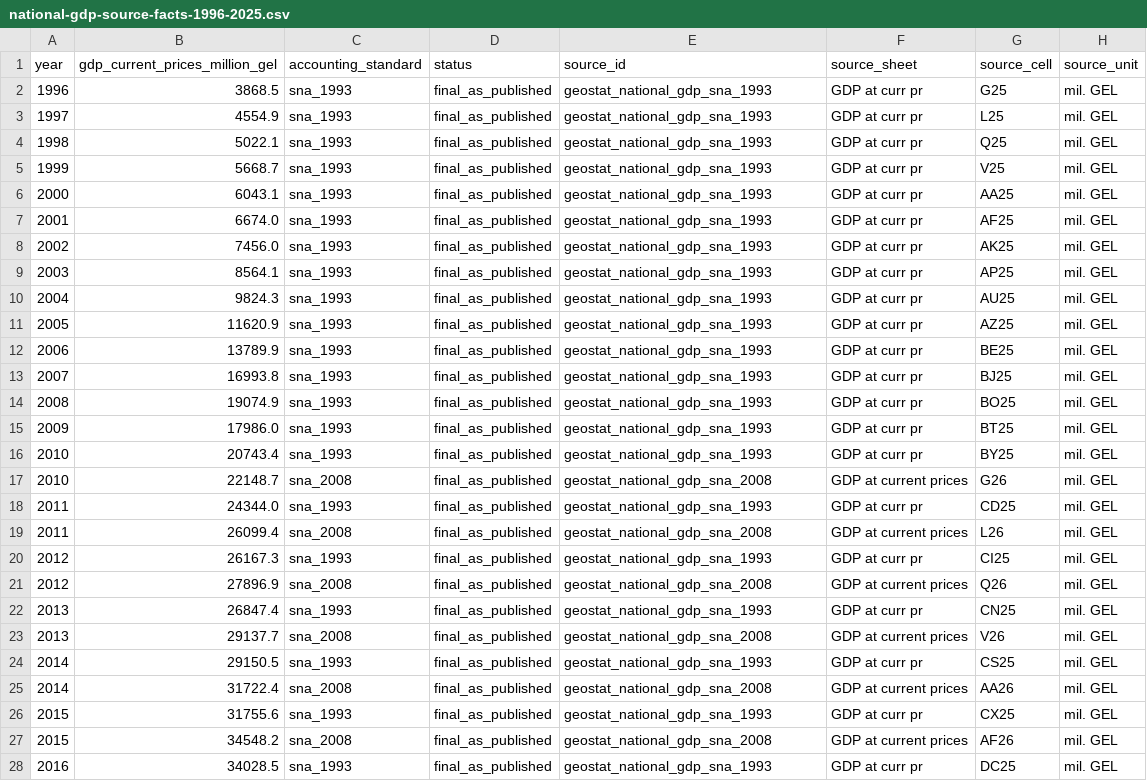
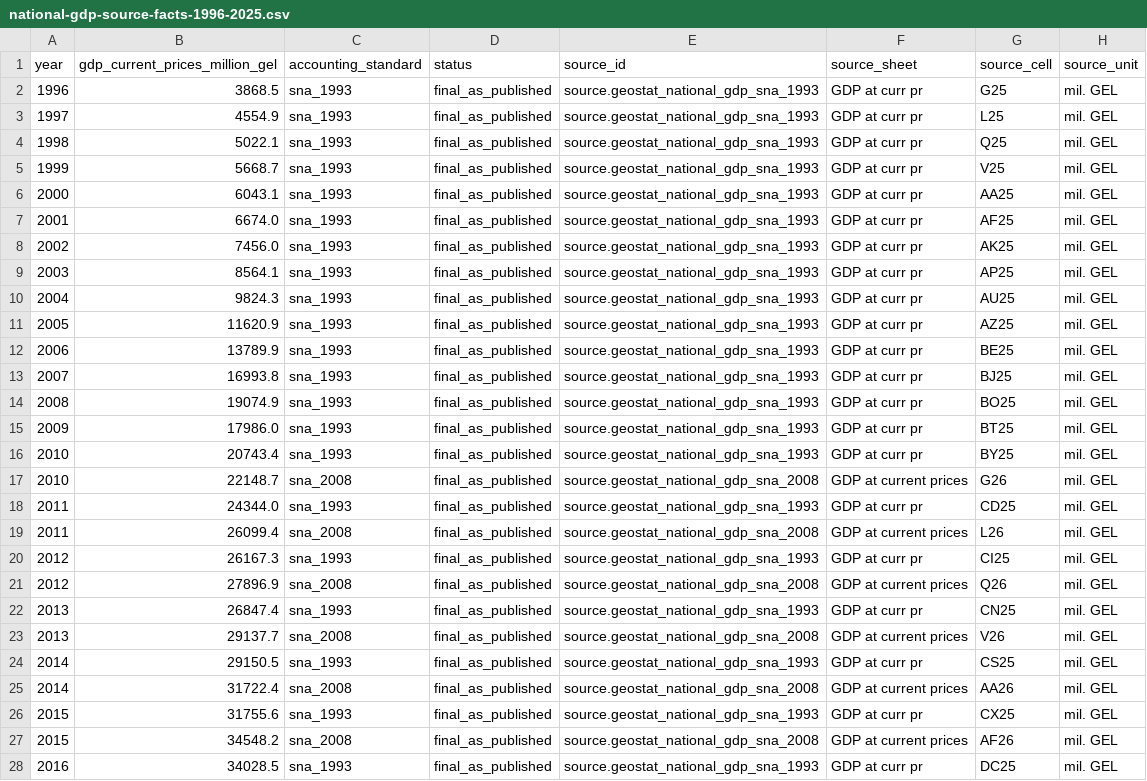
Before and after one commit to DuruMakh/geodata.ge, a CSV file: data/staging/national-gdp-source-facts-1996-2025.csv, drawn as a sheet; only a part is shown; the diff covers the shown part only.

Commit message:
feat: mirror national GDP through served data

```diff
--- a/data/staging/national-gdp-source-facts-1996-2025.csv
+++ b/data/staging/national-gdp-source-facts-1996-2025.csv
@@ -1,28 +1,28 @@
 year,gdp_current_prices_million_gel,accounting_standard,status,source_id,source_sheet,source_cell,source_unit
-1996,3868.5,sna_1993,final_as_published,geostat_national_gdp_sna_1993,GDP at curr pr,G25,mil. GEL
-1997,4554.9,sna_1993,final_as_published,geostat_national_gdp_sna_1993,GDP at curr pr,L25,mil. GEL
-1998,5022.1,sna_1993,final_as_published,geostat_national_gdp_sna_1993,GDP at curr pr,Q25,mil. GEL
-1999,5668.7,sna_1993,final_as_published,geostat_national_gdp_sna_1993,GDP at curr pr,V25,mil. GEL
-2000,6043.1,sna_1993,final_as_published,geostat_national_gdp_sna_1993,GDP at curr pr,AA25,mil. GEL
-2001,6674.0,sna_1993,final_as_published,geostat_national_gdp_sna_1993,GDP at curr pr,AF25,mil. GEL
-2002,7456.0,sna_1993,final_as_published,geostat_national_gdp_sna_1993,GDP at curr pr,AK25,mil. GEL
-2003,8564.1,sna_1993,final_as_published,geostat_national_gdp_sna_1993,GDP at curr pr,AP25,mil. GEL
-2004,9824.3,sna_1993,final_as_published,geostat_national_gdp_sna_1993,GDP at curr pr,AU25,mil. GEL
-2005,11620.9,sna_1993,final_as_published,geostat_national_gdp_sna_1993,GDP at curr pr,AZ25,mil. GEL
-2006,13789.9,sna_1993,final_as_published,geostat_national_gdp_sna_1993,GDP at curr pr,BE25,mil. GEL
-2007,16993.8,sna_1993,final_as_published,geostat_national_gdp_sna_1993,GDP at curr pr,BJ25,mil. GEL
-2008,19074.9,sna_1993,final_as_published,geostat_national_gdp_sna_1993,GDP at curr pr,BO25,mil. GEL
-2009,17986.0,sna_1993,final_as_published,geostat_national_gdp_sna_1993,GDP at curr pr,BT25,mil. GEL
-2010,20743.4,sna_1993,final_as_published,geostat_national_gdp_sna_1993,GDP at curr pr,BY25,mil. GEL
-2010,22148.7,sna_2008,final_as_published,geostat_national_gdp_sna_2008,GDP at current prices,G26,mil. GEL
-2011,24344.0,sna_1993,final_as_published,geostat_national_gdp_sna_1993,GDP at curr pr,CD25,mil. GEL
-2011,26099.4,sna_2008,final_as_published,geostat_national_gdp_sna_2008,GDP at current prices,L26,mil. GEL
-2012,26167.3,sna_1993,final_as_published,geostat_national_gdp_sna_1993,GDP at curr pr,CI25,mil. GEL
-2012,27896.9,sna_2008,final_as_published,geostat_national_gdp_sna_2008,GDP at current prices,Q26,mil. GEL
-2013,26847.4,sna_1993,final_as_published,geostat_national_gdp_sna_1993,GDP at curr pr,CN25,mil. GEL
-2013,29137.7,sna_2008,final_as_published,geostat_national_gdp_sna_2008,GDP at current prices,V26,mil. GEL
-2014,29150.5,sna_1993,final_as_published,geostat_national_gdp_sna_1993,GDP at curr pr,CS25,mil. GEL
-2014,31722.4,sna_2008,final_as_published,geostat_national_gdp_sna_2008,GDP at current prices,AA26,mil. GEL
-2015,31755.6,sna_1993,final_as_published,geostat_national_gdp_sna_1993,GDP at curr pr,CX25,mil. GEL
-2015,34548.2,sna_2008,final_as_published,geostat_national_gdp_sna_2008,GDP at current prices,AF26,mil. GEL
-2016,34028.5,sna_1993,final_as_published,geostat_national_gdp_sna_1993,GDP at curr pr,DC25,mil. GEL
+1996,3868.5,sna_1993,final_as_published,source.geostat_national_gdp_sna_1993,GDP at curr pr,G25,mil. GEL
+1997,4554.9,sna_1993,final_as_published,source.geostat_national_gdp_sna_1993,GDP at curr pr,L25,mil. GEL
+1998,5022.1,sna_1993,final_as_published,source.geostat_national_gdp_sna_1993,GDP at curr pr,Q25,mil. GEL
+1999,5668.7,sna_1993,final_as_published,source.geostat_national_gdp_sna_1993,GDP at curr pr,V25,mil. GEL
+2000,6043.1,sna_1993,final_as_published,source.geostat_national_gdp_sna_1993,GDP at curr pr,AA25,mil. GEL
+2001,6674.0,sna_1993,final_as_published,source.geostat_national_gdp_sna_1993,GDP at curr pr,AF25,mil. GEL
+2002,7456.0,sna_1993,final_as_published,source.geostat_national_gdp_sna_1993,GDP at curr pr,AK25,mil. GEL
+2003,8564.1,sna_1993,final_as_published,source.geostat_national_gdp_sna_1993,GDP at curr pr,AP25,mil. GEL
+2004,9824.3,sna_1993,final_as_published,source.geostat_national_gdp_sna_1993,GDP at curr pr,AU25,mil. GEL
+2005,11620.9,sna_1993,final_as_published,source.geostat_national_gdp_sna_1993,GDP at curr pr,AZ25,mil. GEL
+2006,13789.9,sna_1993,final_as_published,source.geostat_national_gdp_sna_1993,GDP at curr pr,BE25,mil. GEL
+2007,16993.8,sna_1993,final_as_published,source.geostat_national_gdp_sna_1993,GDP at curr pr,BJ25,mil. GEL
+2008,19074.9,sna_1993,final_as_published,source.geostat_national_gdp_sna_1993,GDP at curr pr,BO25,mil. GEL
+2009,17986.0,sna_1993,final_as_published,source.geostat_national_gdp_sna_1993,GDP at curr pr,BT25,mil. GEL
+2010,20743.4,sna_1993,final_as_published,source.geostat_national_gdp_sna_1993,GDP at curr pr,BY25,mil. GEL
+2010,22148.7,sna_2008,final_as_published,source.geostat_national_gdp_sna_2008,GDP at current prices,G26,mil. GEL
+2011,24344.0,sna_1993,final_as_published,source.geostat_national_gdp_sna_1993,GDP at curr pr,CD25,mil. GEL
+2011,26099.4,sna_2008,final_as_published,source.geostat_national_gdp_sna_2008,GDP at current prices,L26,mil. GEL
+2012,26167.3,sna_1993,final_as_published,source.geostat_national_gdp_sna_1993,GDP at curr pr,CI25,mil. GEL
+2012,27896.9,sna_2008,final_as_published,source.geostat_national_gdp_sna_2008,GDP at current prices,Q26,mil. GEL
+2013,26847.4,sna_1993,final_as_published,source.geostat_national_gdp_sna_1993,GDP at curr pr,CN25,mil. GEL
+2013,29137.7,sna_2008,final_as_published,source.geostat_national_gdp_sna_2008,GDP at current prices,V26,mil. GEL
+2014,29150.5,sna_1993,final_as_published,source.geostat_national_gdp_sna_1993,GDP at curr pr,CS25,mil. GEL
+2014,31722.4,sna_2008,final_as_published,source.geostat_national_gdp_sna_2008,GDP at current prices,AA26,mil. GEL
+2015,31755.6,sna_1993,final_as_published,source.geostat_national_gdp_sna_1993,GDP at curr pr,CX25,mil. GEL
+2015,34548.2,sna_2008,final_as_published,source.geostat_national_gdp_sna_2008,GDP at current prices,AF26,mil. GEL
+2016,34028.5,sna_1993,final_as_published,source.geostat_national_gdp_sna_1993,GDP at curr pr,DC25,mil. GEL
```
Also changed, not shown: 12 edited cells elsewhere in this file, data/imports/national-gdp-annual-1996-2025.csv, docs/Raw Data/GDP/national-nominal-gdp/source-manifest.csv, 18 other files.
